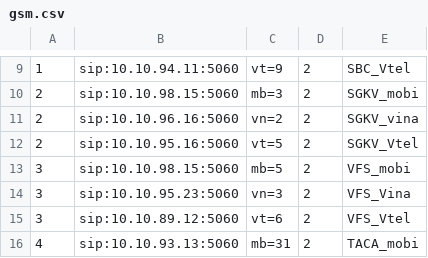
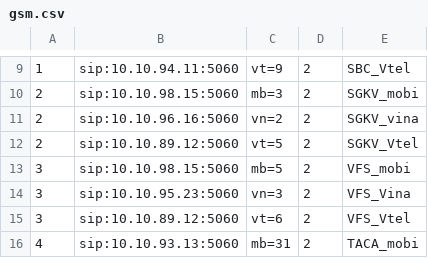
Before and after one commit to devops-itcs/CONFIG-CHANNEL-SIP-94.128, a CSV file: gsm.csv, drawn as a sheet; only a part is shown, gaps mark what is left out.

Commit message:
Update gsm.csv

```diff
--- a/gsm.csv
+++ b/gsm.csv
@@ -11,3 +11,3 @@
 2,sip:10.10.96.16:5060,vn=2,2,SGKV_vina
-2,sip:10.10.95.16:5060,vt=5,2,SGKV_Vtel
+2,sip:10.10.89.12:5060,vt=5,2,SGKV_Vtel
 3,sip:10.10.98.15:5060,mb=5,2,VFS_mobi
```
